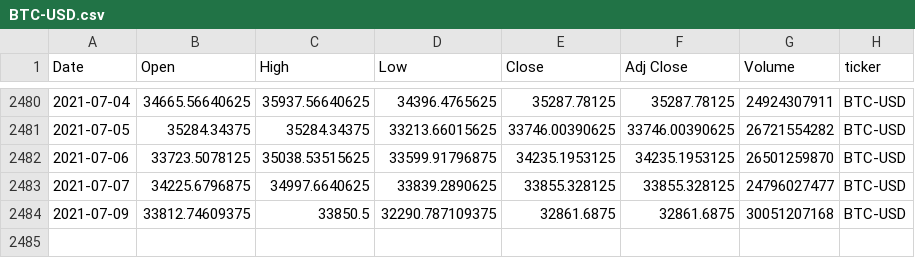
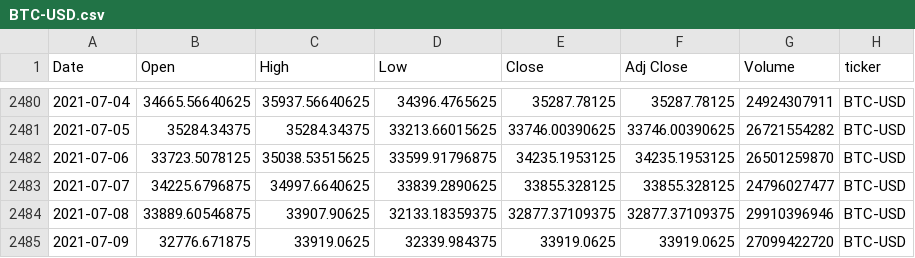
Before and after one commit to MessiDaGod/yfinance, a CSV file: BTC-USD.csv, drawn as a sheet; only a part is shown, gaps mark what is left out.

```diff
--- a/BTC-USD.csv
+++ b/BTC-USD.csv
@@ -2483,2 +2483,3 @@ Date,Open,High,Low,Close,Adj Close,Volume,ticker
 2021-07-07,34225.6796875,34997.6640625,33839.2890625,33855.328125,33855.328125,24796027477,BTC-USD
-2021-07-09,33812.74609375,33850.5,32290.787109375,32861.6875,32861.6875,30051207168,BTC-USD
+2021-07-08,33889.60546875,33907.90625,32133.18359375,32877.37109375,32877.37109375,29910396946,BTC-USD
+2021-07-09,32776.671875,33919.0625,32339.984375,33919.0625,33919.0625,27099422720,BTC-USD
```
Also changed, not shown: 4 other files.
